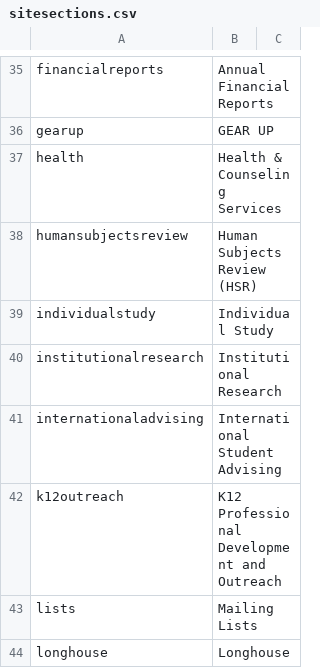
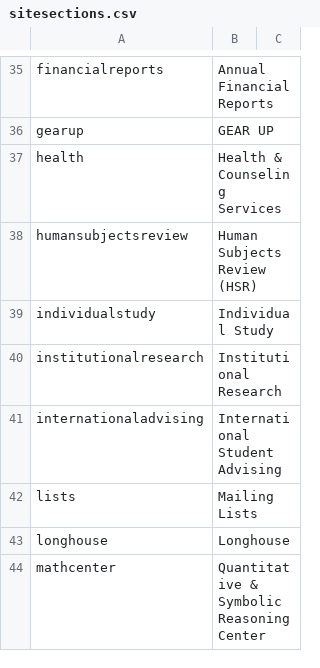
Before and after one commit to elaineatevergreen/all, a CSV file: modules/custom/evergreen_content/migrations/sitesections.csv, drawn as a sheet; only a part is shown, gaps mark what is left out; the shorter side is filled out with more unchanged rows; the diff names each change by its address in the sheet, - before the commit and + after, or states it on an @@ line.

Commit message:
Update to sites to be migrated

```diff
--- a/modules/custom/evergreen_content/migrations/sitesections.csv
+++ b/modules/custom/evergreen_content/migrations/sitesections.csv
-row 42: k12outreach | K12 Professional Development and Outreach
```
